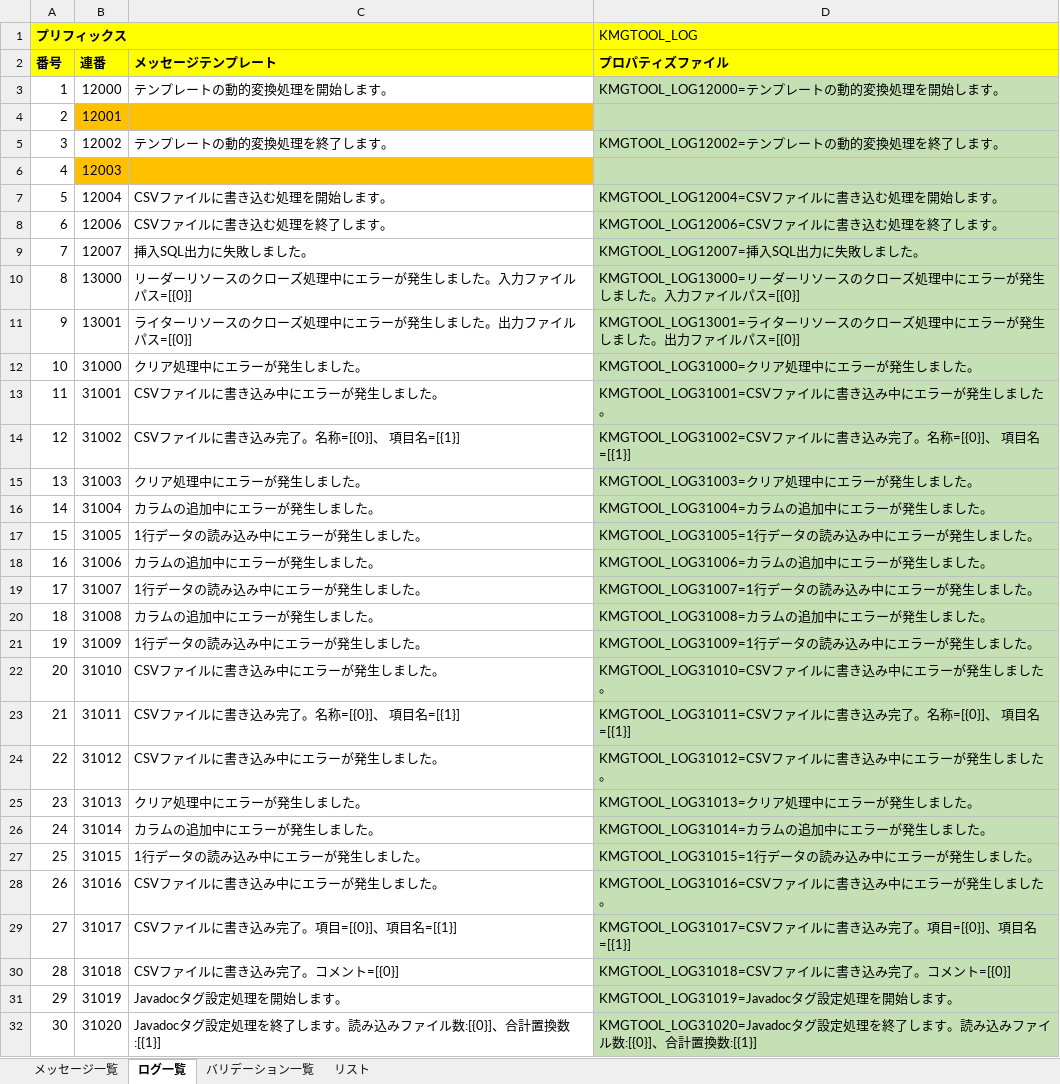
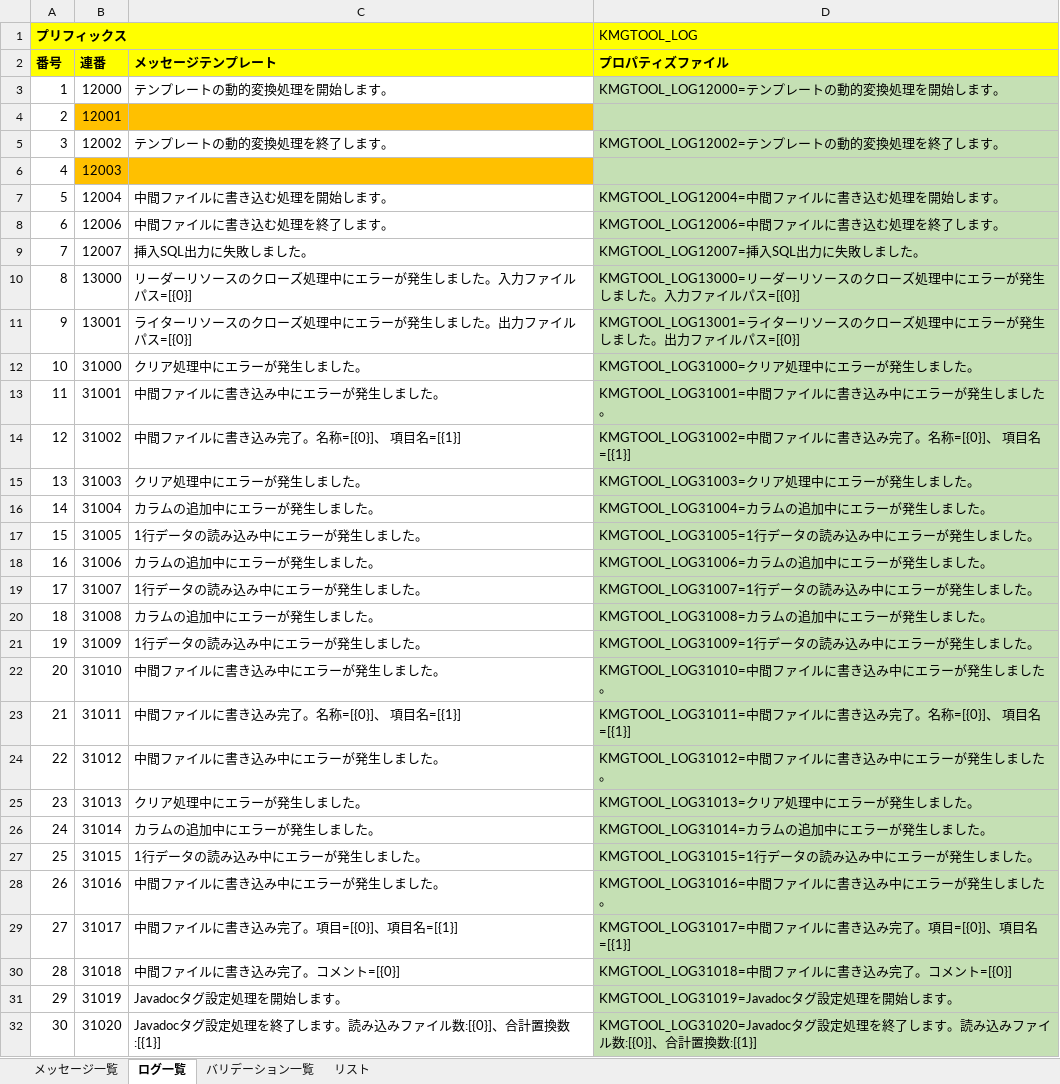
Before and after one commit to KenichiroArai/kmg-tool-base, an Excel workbook: doc/メッセージ一覧.xlsx, sheet ログ一覧, drawn as a sheet; only a part is shown; values as stored, in another font and other column widths than the file's, no borders; charts and pictures not drawn; the diff names each change by its address in the sheet, - before the commit and + after, or states it on an @@ line.

Commit message:
中間ファイルに関連するメッセージを更新し、CSVから中間への変更を反映

```diff
--- a/doc/メッセージ一覧.xlsx (sheet ログ一覧)
+++ b/doc/メッセージ一覧.xlsx (sheet ログ一覧)
-C7 (メッセージテンプレート): CSVファイルに書き込む処理を開始します。
+C7 (メッセージテンプレート): 中間ファイルに書き込む処理を開始します。
-D7 (プロパティズファイル): KMGTOOL_LOG12004=CSVファイルに書き込む処理を開始します。
+D7 (プロパティズファイル): KMGTOOL_LOG12004=中間ファイルに書き込む処理を開始します。
-C8 (メッセージテンプレート): CSVファイルに書き込む処理を終了します。
+C8 (メッセージテンプレート): 中間ファイルに書き込む処理を終了します。
-D8 (プロパティズファイル): KMGTOOL_LOG12006=CSVファイルに書き込む処理を終了します。
+D8 (プロパティズファイル): KMGTOOL_LOG12006=中間ファイルに書き込む処理を終了します。
-C13 (メッセージテンプレート): CSVファイルに書き込み中にエラーが発生しました。
+C13 (メッセージテンプレート): 中間ファイルに書き込み中にエラーが発生しました。
-D13 (プロパティズファイル): KMGTOOL_LOG31001=CSVファイルに書き込み中にエラーが発生しました。
+D13 (プロパティズファイル): KMGTOOL_LOG31001=中間ファイルに書き込み中にエラーが発生しました。
-C14 (メッセージテンプレート): CSVファイルに書き込み完了。名称=[{0}]、 項目名=[{1}]
+C14 (メッセージテンプレート): 中間ファイルに書き込み完了。名称=[{0}]、 項目名=[{1}]
-D14 (プロパティズファイル): KMGTOOL_LOG31002=CSVファイル…
+D14 (プロパティズファイル): KMGTOOL_LOG31002=中間ファイル…
-C22 (メッセージテンプレート): CSVファイルに書き込み中にエラーが発生しました。
+C22 (メッセージテンプレート): 中間ファイルに書き込み中にエラーが発生しました。
-D22 (プロパティズファイル): KMGTOOL_LOG31010=CSVファイルに書き込み中にエラーが発生しました。
+D22 (プロパティズファイル): KMGTOOL_LOG31010=中間ファイルに書き込み中にエラーが発生しました。
-C23 (メッセージテンプレート): CSVファイルに書き込み完了。名称=[{0}]、 項目名=[{1}]
+C23 (メッセージテンプレート): 中間ファイルに書き込み完了。名称=[{0}]、 項目名=[{1}]
-D23 (プロパティズファイル): KMGTOOL_LOG31011=CSVファイル…
+D23 (プロパティズファイル): KMGTOOL_LOG31011=中間ファイル…
-C24 (メッセージテンプレート): CSVファイルに書き込み中にエラーが発生しました。
+C24 (メッセージテンプレート): 中間ファイルに書き込み中にエラーが発生しました。
-D24 (プロパティズファイル): KMGTOOL_LOG31012=CSVファイルに書き込み中にエラーが発生しました。
+D24 (プロパティズファイル): KMGTOOL_LOG31012=中間ファイルに書き込み中にエラーが発生しました。
-C28 (メッセージテンプレート): CSVファイルに書き込み中にエラーが発生しました。
+C28 (メッセージテンプレート): 中間ファイルに書き込み中にエラーが発生しました。
-D28 (プロパティズファイル): KMGTOOL_LOG31016=CSVファイルに書き込み中にエラーが発生しました。
+D28 (プロパティズファイル): KMGTOOL_LOG31016=中間ファイルに書き込み中にエラーが発生しました。
-C29 (メッセージテンプレート): CSVファイルに書き込み完了。項目=[{0}]、項目名=[{1}]
+C29 (メッセージテンプレート): 中間ファイルに書き込み完了。項目=[{0}]、項目名=[{1}]
-D29 (プロパティズファイル): KMGTOOL_LOG31017=CSVファイル…
+D29 (プロパティズファイル): KMGTOOL_LOG31017=中間ファイル…
-C30 (メッセージテンプレート): CSVファイルに書き込み完了。コメント=[{0}]
+C30 (メッセージテンプレート): 中間ファイルに書き込み完了。コメント=[{0}]
-D30 (プロパティズファイル): KMGTOOL_LOG31018=CSVファイルに書き込み完了。コメント=[{0}]
+D30 (プロパティズファイル): KMGTOOL_LOG31018=中間ファイルに書き込み完了。コメント=[{0}]
```
Also changed, not shown: sheet メッセージ一覧, 4 other files.
